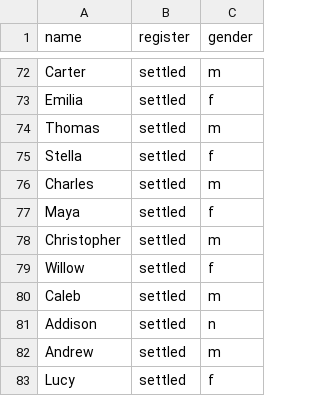
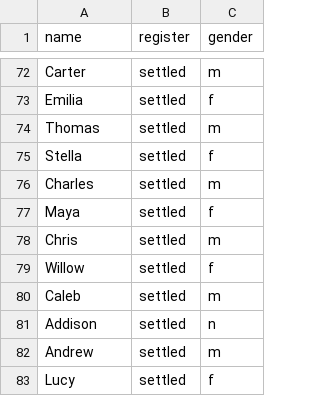
Before and after one commit to 1mitten/odyssey, a CSV file: docs/design/colonist-names.csv, drawn as a sheet; only a part is shown, gaps mark what is left out.

```diff
--- a/docs/design/colonist-names.csv
+++ b/docs/design/colonist-names.csv
@@ -77,3 +77,3 @@ Charles,settled,m
 Maya,settled,f
-Christopher,settled,m
+Chris,settled,m
 Willow,settled,f
```
Also changed, not shown: 5 other files.
